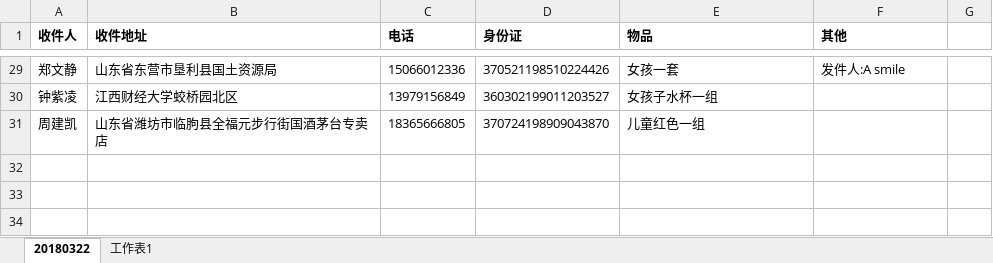
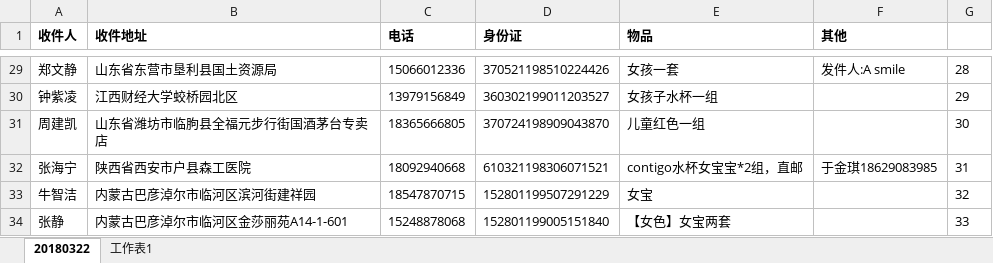
Before and after one commit to chenxin0123/wangyunpiao, an Excel workbook: orders.xlsx, sheet 20180322, drawn as a sheet; only a part is shown, gaps mark what is left out; values as stored, in another font and other column widths than the file's, no borders; the diff covers the shown part only; the diff names each change by its address in the sheet, - before the commit and + after, or states it on an @@ line.

```diff
--- a/orders.xlsx (sheet 20180322)
+++ b/orders.xlsx (sheet 20180322)
-G29: (empty)
+G29: 28
-G30: (empty)
+G30: 29
-G31: (empty)
+G31: 30
+row 32: 张海宁 | 陕西省西安市户县森工医院 | 18092940668 | 610321198306071521 | contigo水杯女宝宝*2组，直邮 | 于金琪18629083985 | 31
+row 33: 牛智洁 | 内蒙古巴彦淖尔市临河区滨河街建祥园 | 18547870715 | 152801199507291229 | 女宝 |  | 32
+row 34: 张静 | 内蒙古巴彦淖尔市临河区金莎丽苑A14-1-601 | 15248878068 | 152801199005151840 | 【女色】女宝两套 |  | 33
```
Also changed, not shown: 27 edited cells elsewhere in this sheet, 3 other files.
